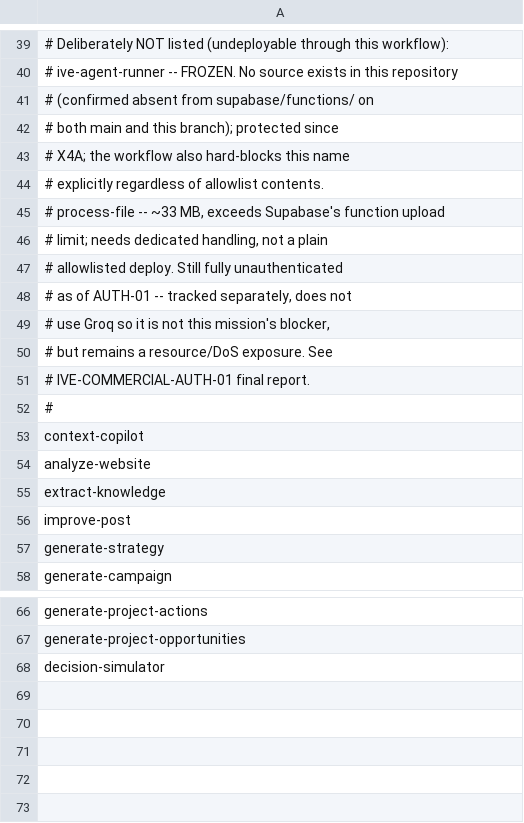
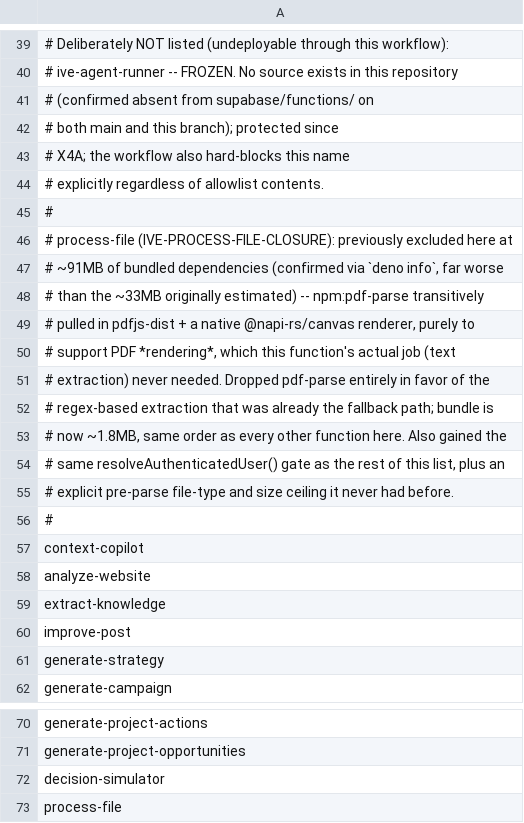
Before and after one commit to jonnipm-web/ai-social-copilot, a TSV file: .github/deploy-allowlist.tsv, drawn as a sheet; only a part is shown, gaps mark what is left out.

```diff
--- a/.github/deploy-allowlist.tsv
+++ b/.github/deploy-allowlist.tsv
@@ -44,9 +44,13 @@
 #                        explicitly regardless of allowlist contents.
-#   process-file       -- ~33 MB, exceeds Supabase's function upload
-#                        limit; needs dedicated handling, not a plain
-#                        allowlisted deploy. Still fully unauthenticated
-#                        as of AUTH-01 -- tracked separately, does not
-#                        use Groq so it is not this mission's blocker,
-#                        but remains a resource/DoS exposure. See
-#                        IVE-COMMERCIAL-AUTH-01 final report.
+#
+# process-file (IVE-PROCESS-FILE-CLOSURE): previously excluded here at
+# ~91MB of bundled dependencies (confirmed via `deno info`, far worse
+# than the ~33MB originally estimated) -- npm:pdf-parse transitively
+# pulled in pdfjs-dist + a native @napi-rs/canvas renderer, purely to
+# support PDF *rendering*, which this function's actual job (text
+# extraction) never needed. Dropped pdf-parse entirely in favor of the
+# regex-based extraction that was already the fallback path; bundle is
+# now ~1.8MB, same order as every other function here. Also gained the
+# same resolveAuthenticatedUser() gate as the rest of this list, plus an
+# explicit pre-parse file-type and size ceiling it never had before.
 #
@@ -68 +72,2 @@ generate-project-opportunities
 decision-simulator
+process-file
```
Also changed, not shown: 4 other files.
